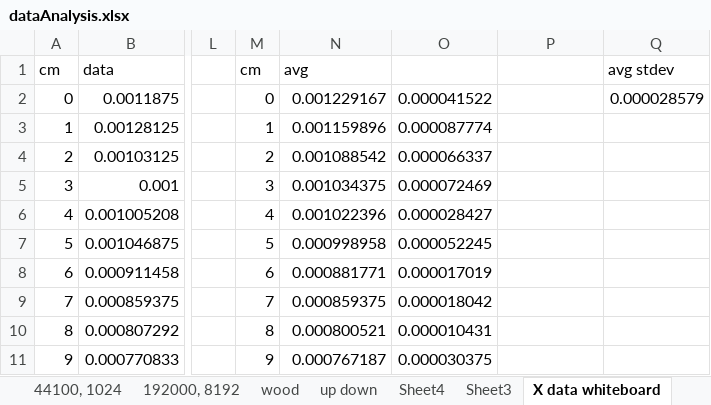
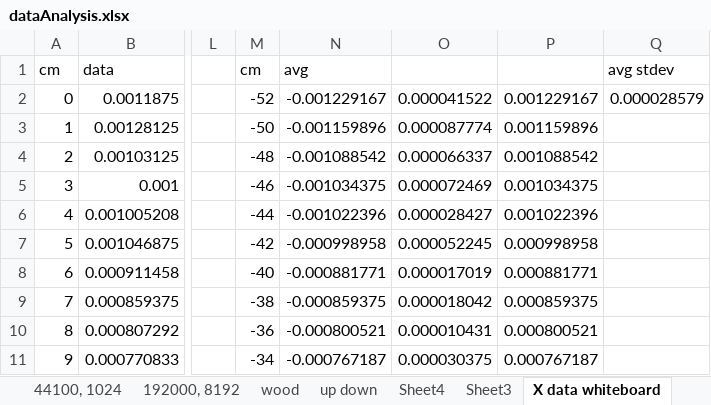
Before and after one commit to arvindseshan/Acoustic-Touch-Localization, an Excel workbook: dataAnalysis.xlsx, sheet X data whiteboard, drawn as a sheet; only a part is shown, gaps mark what is left out; values as stored, in another font and other column widths than the file's, no borders; charts and pictures not drawn; the diff covers the shown part only; the diff names each change by its address in the sheet, - before the commit and + after, or states it on an @@ line.

Commit message:
Update dataAnalysis.xlsx

```diff
--- a/dataAnalysis.xlsx (sheet X data whiteboard)
+++ b/dataAnalysis.xlsx (sheet X data whiteboard)
-M2: 0
+M2: -52
-N2: 0.001229167
+N2: -0.001229167
-P2: (empty)
+P2: 0.001229167
-M3: 1
+M3: -50
-N3: 0.001159896
+N3: -0.001159896
-P3: (empty)
+P3: 0.001159896
-M4: 2
+M4: -48
-N4: 0.001088542
+N4: -0.001088542
-P4: (empty)
+P4: 0.001088542
-M5: 3
+M5: -46
-N5: 0.001034375
+N5: -0.001034375
-P5: (empty)
+P5: 0.001034375
-M6: 4
+M6: -44
-N6: 0.001022396
+N6: -0.001022396
-P6: (empty)
+P6: 0.001022396
-M7: 5
+M7: -42
-N7: 0.000998958
+N7: -0.000998958
-P7: (empty)
+P7: 0.000998958
-M8: 6
+M8: -40
-N8: 0.000881771
+N8: -0.000881771
-P8: (empty)
+P8: 0.000881771
-M9: 7
+M9: -38
-N9: 0.000859375
+N9: -0.000859375
-P9: (empty)
+P9: 0.000859375
-M10: 8
+M10: -36
-N10: 0.000800521
+N10: -0.000800521
-P10: (empty)
+P10: 0.000800521
-M11: 9
+M11: -34
-N11: 0.000767187
+N11: -0.000767187
-P11: (empty)
+P11: 0.000767187
```
Also changed, not shown: 82 edited cells elsewhere in this sheet, sheet Sheet5, sheet Y data whiteboard, charts or pictures.
